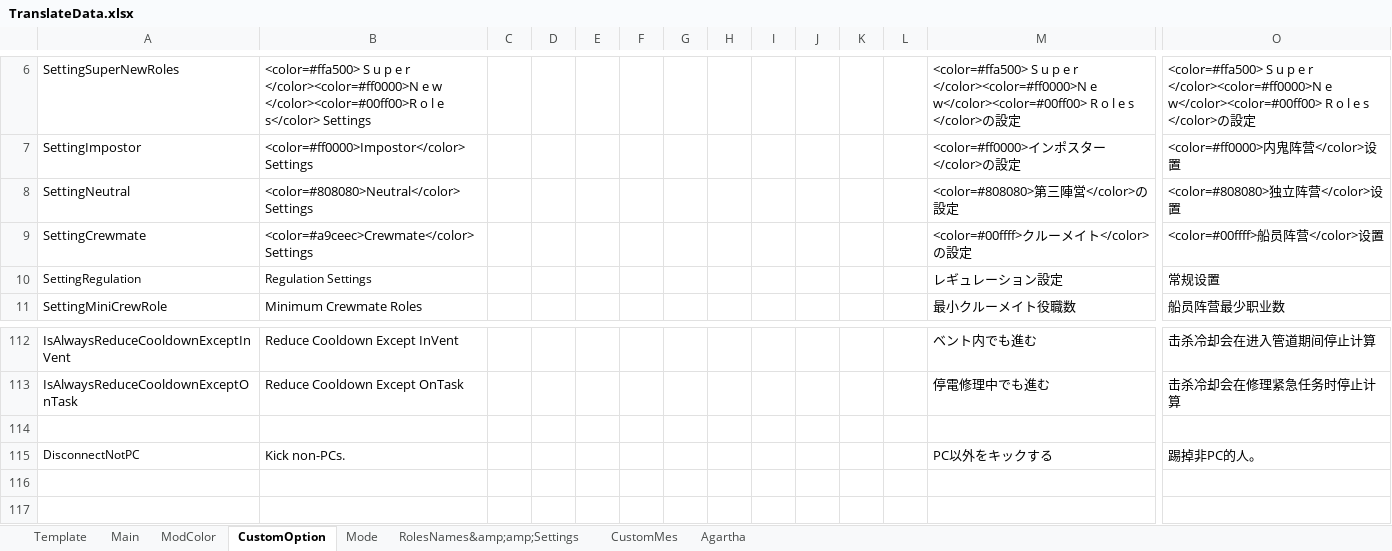
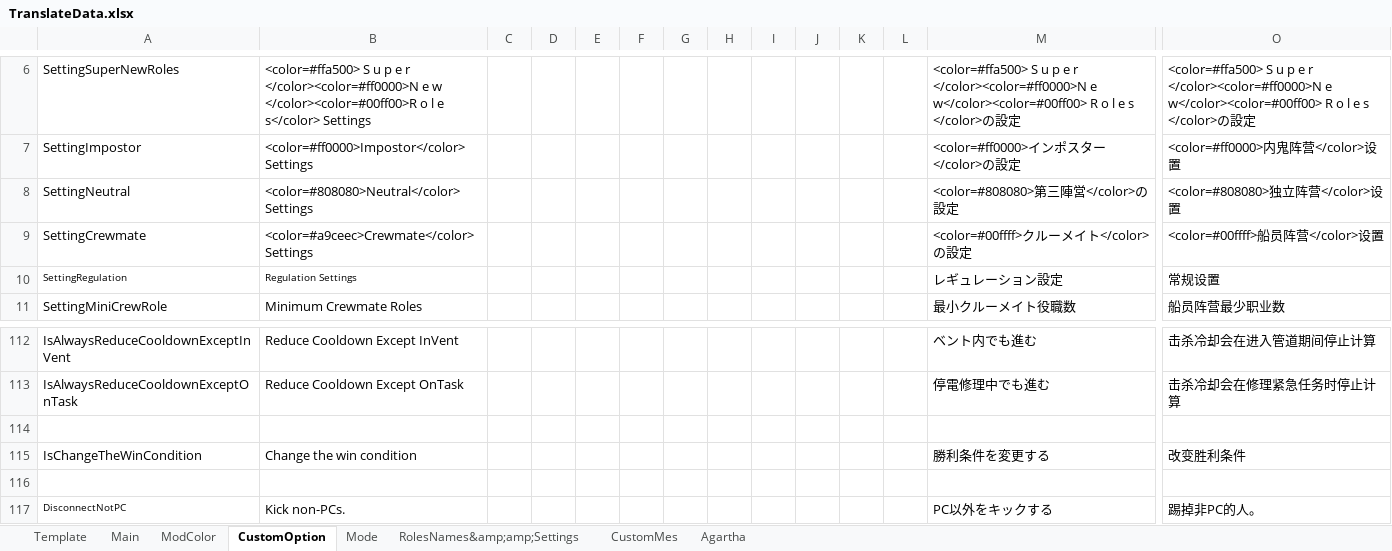
Before and after one commit to SuperNewRoles/SuperNewRoles, an Excel workbook: TranslateData.xlsx, sheet CustomOption, drawn as a sheet; only a part is shown, gaps mark what is left out; values as stored, in another font and other column widths than the file's, no borders; charts and pictures not drawn; addresses are those after the commit; rows hold the shown columns only; the diff names each change by its address in the sheet, - before the commit and + after, or states it on an @@ line.

```diff
--- a/TranslateData.xlsx (sheet CustomOption)
+++ b/TranslateData.xlsx (sheet CustomOption)
@@ A10:B10 text size: smaller @@
+row 115: IsChangeTheWinCondition | Change the win condition |  |  |  |  |  |  |  |  |  |  | 勝利条件を変更する | 改变胜利条件
+row 116: (empty)
@@ A117 text size: smaller @@
```
Also changed, not shown: sheet Mode, charts or pictures, 4 other files.
